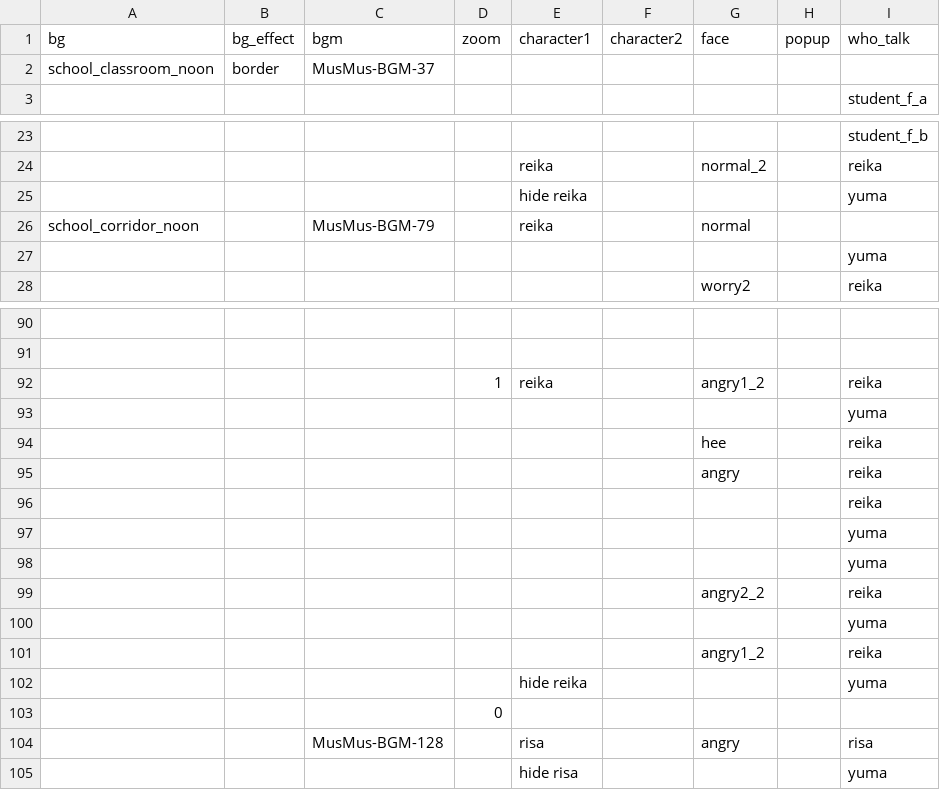
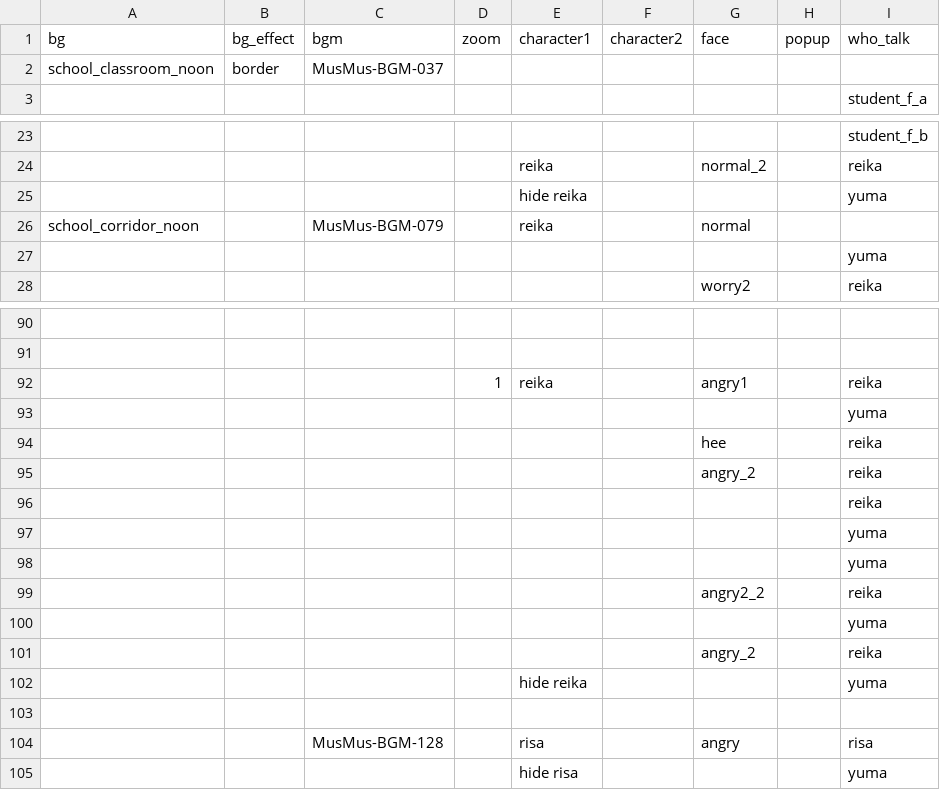
Before and after one commit to AstralSeal/refragment01, a CSV file: game/s1_3.csv, drawn as a sheet; only a part is shown, gaps mark what is left out; the diff names each change by its address in the sheet, - before the commit and + after, or states it on an @@ line.

```diff
--- a/game/s1_3.csv
+++ b/game/s1_3.csv
-C2 (bgm): MusMus-BGM-37
+C2 (bgm): MusMus-BGM-037
-C26 (bgm): MusMus-BGM-79
+C26 (bgm): MusMus-BGM-079
-G92 (face): angry1_2
+G92 (face): angry1
-G95 (face): angry
+G95 (face): angry_2
-G101 (face): angry1_2
+G101 (face): angry_2
-D103 (zoom): 0
+D103 (zoom): (empty)
```
Also changed, not shown: 1 other file.
